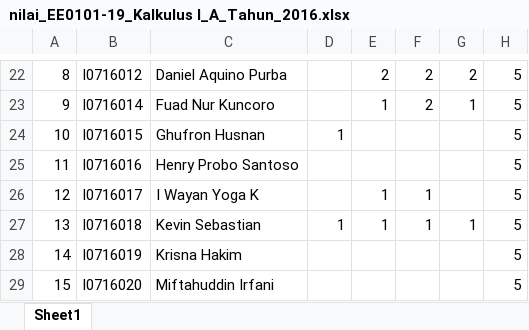
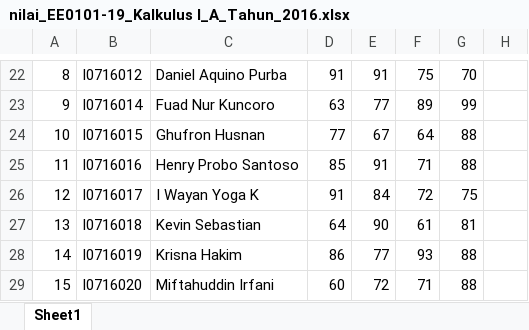
Before and after one commit to adip240499/iabee, an Excel workbook: backend/uploads/file_nilai/nilai_EE0101-19_Kalkulus I_A_Tahun_2016.xlsx, sheet Sheet1, drawn as a sheet; only a part is shown, gaps mark what is left out; values as stored, in another font and other column widths than the file's, no borders; the diff covers the shown part only; the diff names each change by its address in the sheet, - before the commit and + after, or states it on an @@ line.

```diff
--- a/backend/uploads/file_nilai/nilai_EE0101-19_Kalkulus I_A_Tahun_2016.xlsx (sheet Sheet1)
+++ b/backend/uploads/file_nilai/nilai_EE0101-19_Kalkulus I_A_Tahun_2016.xlsx (sheet Sheet1)
-D22: (empty)
+D22: 91
-E22: 2
+E22: 91
-F22: 2
+F22: 75
-G22: 2
+G22: 70
-H22:H29: 5
+H22:H29: (empty)
-D23: (empty)
+D23: 63
-E23: 1
+E23: 77
-F23: 2
+F23: 89
-G23: 1
+G23: 99
-D24: 1
+D24: 77
-E24: (empty)
+E24: 67
-F24: (empty)
+F24: 64
-G24:G25: (empty)
+G24:G25: 88
-D25: (empty)
+D25: 85
-E25: (empty)
+E25: 91
-F25: (empty)
+F25: 71
-D26: (empty)
+D26: 91
-E26: 1
+E26: 84
-F26: 1
+F26: 72
-G26: (empty)
+G26: 75
-D27: 1
+D27: 64
-E27: 1
+E27: 90
-F27: 1
+F27: 61
-G27: 1
+G27: 81
-D28: (empty)
+D28: 86
-E28: (empty)
+E28: 77
-F28: (empty)
+F28: 93
-G28:G29: (empty)
+G28:G29: 88
-D29: (empty)
+D29: 60
-E29: (empty)
+E29: 72
-F29: (empty)
+F29: 71
```
Also changed, not shown: 85 edited cells elsewhere in this sheet, backend/uploads/file_krs/krs_EE0102-19_Fisika Dasar I_A_Tahun_2016.xlsx, 4 other files.
